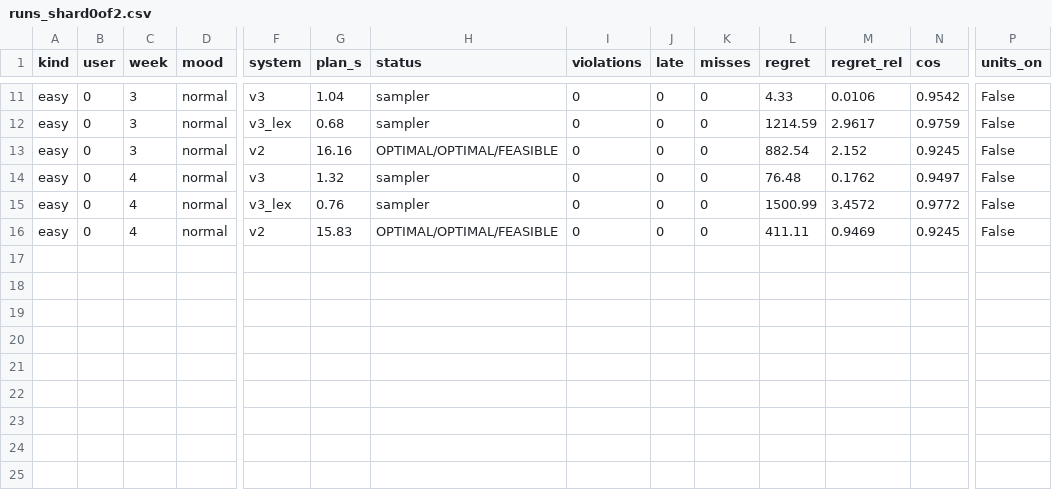
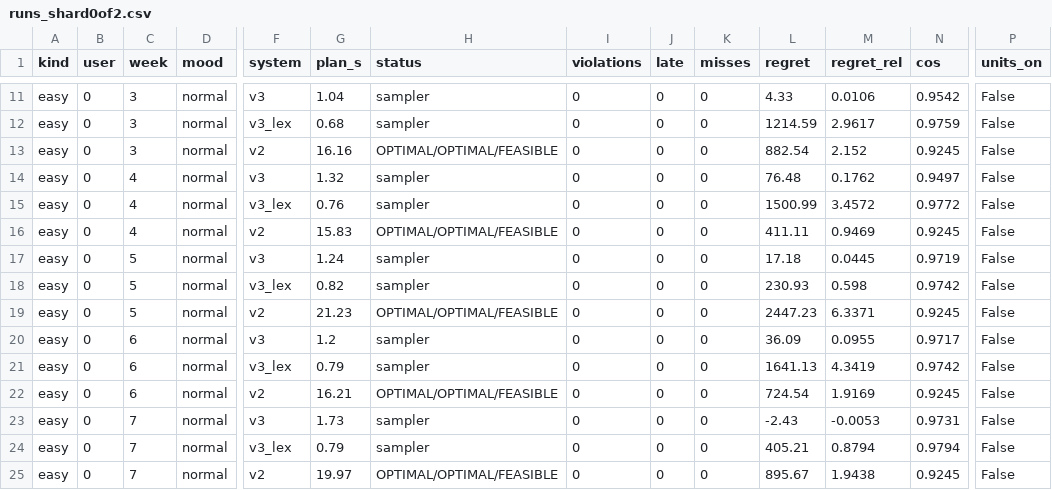
Before and after one commit to ruben-hayrapetyan/Friday3.0, a CSV file: BackendGuidelines/experiments/E017-semesters/results/runs_shard0of2.csv, drawn as a sheet; only a part is shown, gaps mark what is left out; rows hold the shown columns only; the diff names each change by its address in the sheet, - before the commit and + after, or states it on an @@ line.

```diff
--- a/BackendGuidelines/experiments/E017-semesters/results/runs_shard0of2.csv
+++ b/BackendGuidelines/experiments/E017-semesters/results/runs_shard0of2.csv
+row 17: easy | 0 | 5 | normal | v3 | 1.24 | sampler | 0 | 0 | 0 | 17.18 | 0.0445 | 0.9719 | False
+row 18: easy | 0 | 5 | normal | v3_lex | 0.82 | sampler | 0 | 0 | 0 | 230.93 | 0.598 | 0.9742 | False
+row 19: easy | 0 | 5 | normal | v2 | 21.23 | OPTIMAL/OPTIMAL/FEASIBLE | 0 | 0 | 0 | 2447.23 | 6.3371 | 0.9245 | False
+row 20: easy | 0 | 6 | normal | v3 | 1.2 | sampler | 0 | 0 | 0 | 36.09 | 0.0955 | 0.9717 | False
+row 21: easy | 0 | 6 | normal | v3_lex | 0.79 | sampler | 0 | 0 | 0 | 1641.13 | 4.3419 | 0.9742 | False
+row 22: easy | 0 | 6 | normal | v2 | 16.21 | OPTIMAL/OPTIMAL/FEASIBLE | 0 | 0 | 0 | 724.54 | 1.9169 | 0.9245 | False
+row 23: easy | 0 | 7 | normal | v3 | 1.73 | sampler | 0 | 0 | 0 | -2.43 | -0.0053 | 0.9731 | False
+row 24: easy | 0 | 7 | normal | v3_lex | 0.79 | sampler | 0 | 0 | 0 | 405.21 | 0.8794 | 0.9794 | False
+row 25: easy | 0 | 7 | normal | v2 | 19.97 | OPTIMAL/OPTIMAL/FEASIBLE | 0 | 0 | 0 | 895.67 | 1.9438 | 0.9245 | False
```
Also changed, not shown: BackendGuidelines/experiments/E017-semesters/results/runs_shard1of2.csv, 5 other files.
